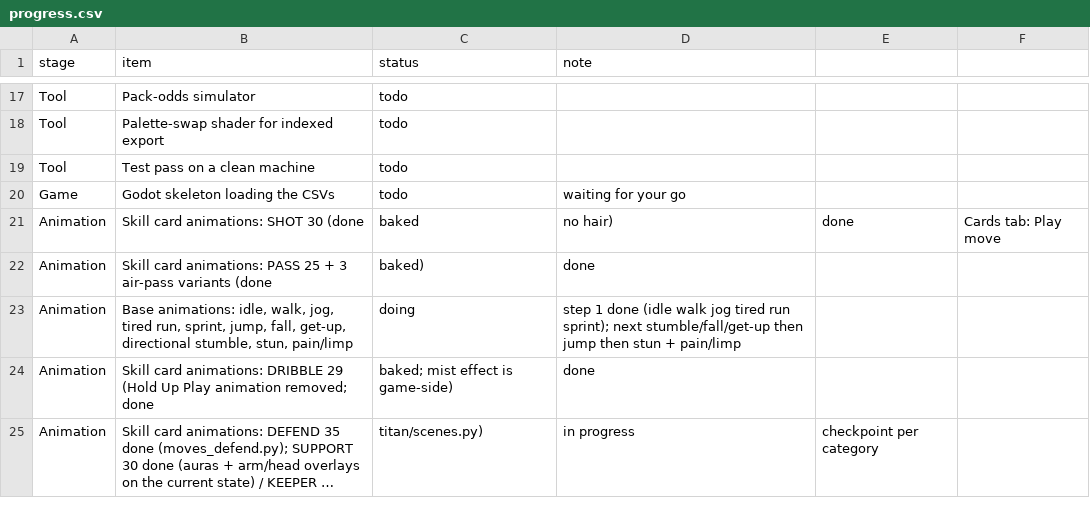
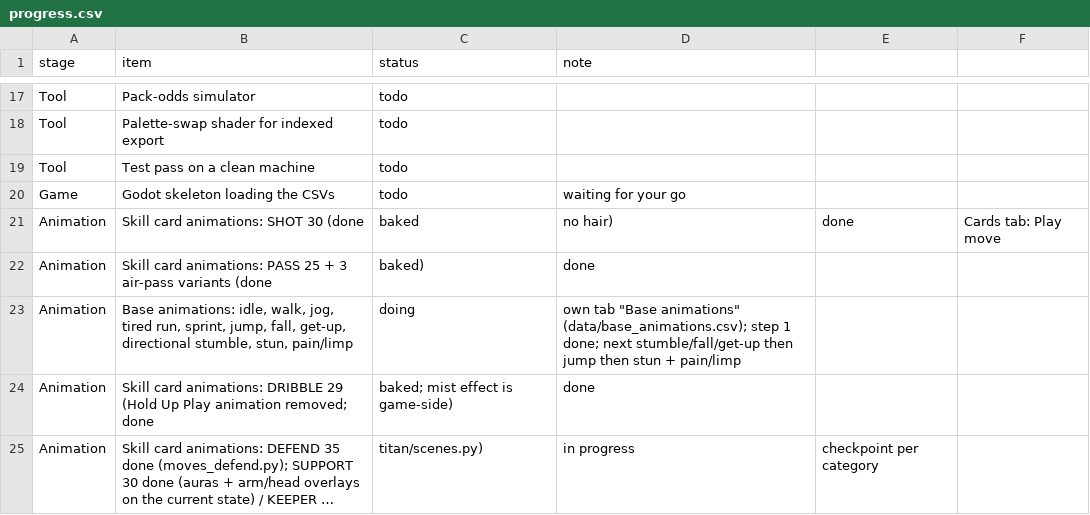
Before and after one commit to mundiakaluson/sprite-tan, a CSV file: data/progress.csv, drawn as a sheet; only a part is shown, gaps mark what is left out; long unchanged cells end in ….

```diff
--- a/data/progress.csv
+++ b/data/progress.csv
@@ -22,3 +22,3 @@ Animation,Skill card animations: SHOT 30 (done, baked, no hair),done,Cards tab:
 Animation,Skill card animations: PASS 25 + 3 air-pass variants (done, baked),done,
-Animation,"Base animations: idle, walk, jog, tired run, sprint, jump, fall, get-up, directional stumble, stun, pain/limp",doing,step 1 done (idle walk jog tired run sprint); next stumble/fall/get-up then jump then stun + pain/limp
+Animation,"Base animations: idle, walk, jog, tired run, sprint, jump, fall, get-up, directional stumble, stun, pain/limp",doing,own tab "Base animations" (data/base_animations.csv); step 1 done; next stumble/fall/get-up then jump then stun + pain/limp
 Animation,Skill card animations: DRIBBLE 29 (Hold Up Play animation removed; done, baked; mist effect is game-side),done,
```
Also changed, not shown: 5 other files.
